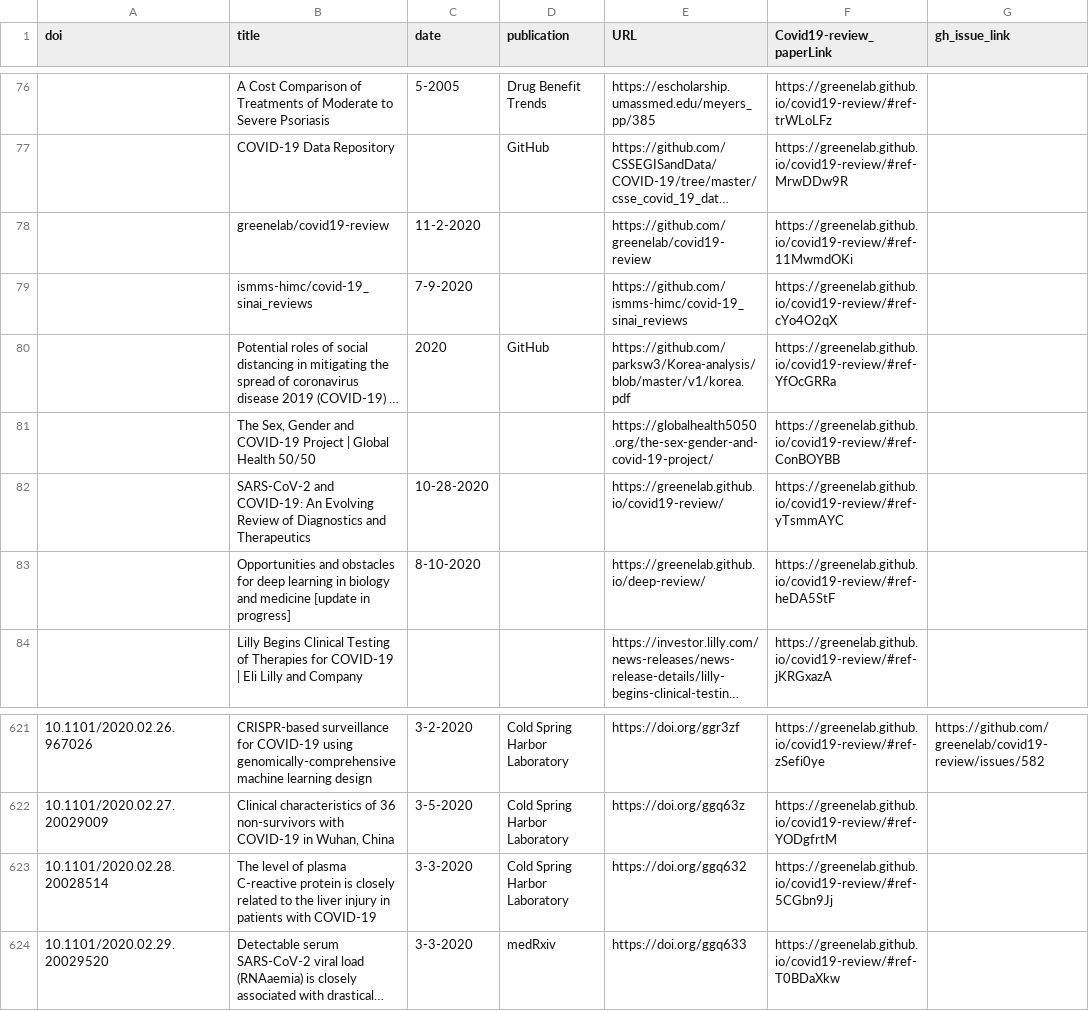
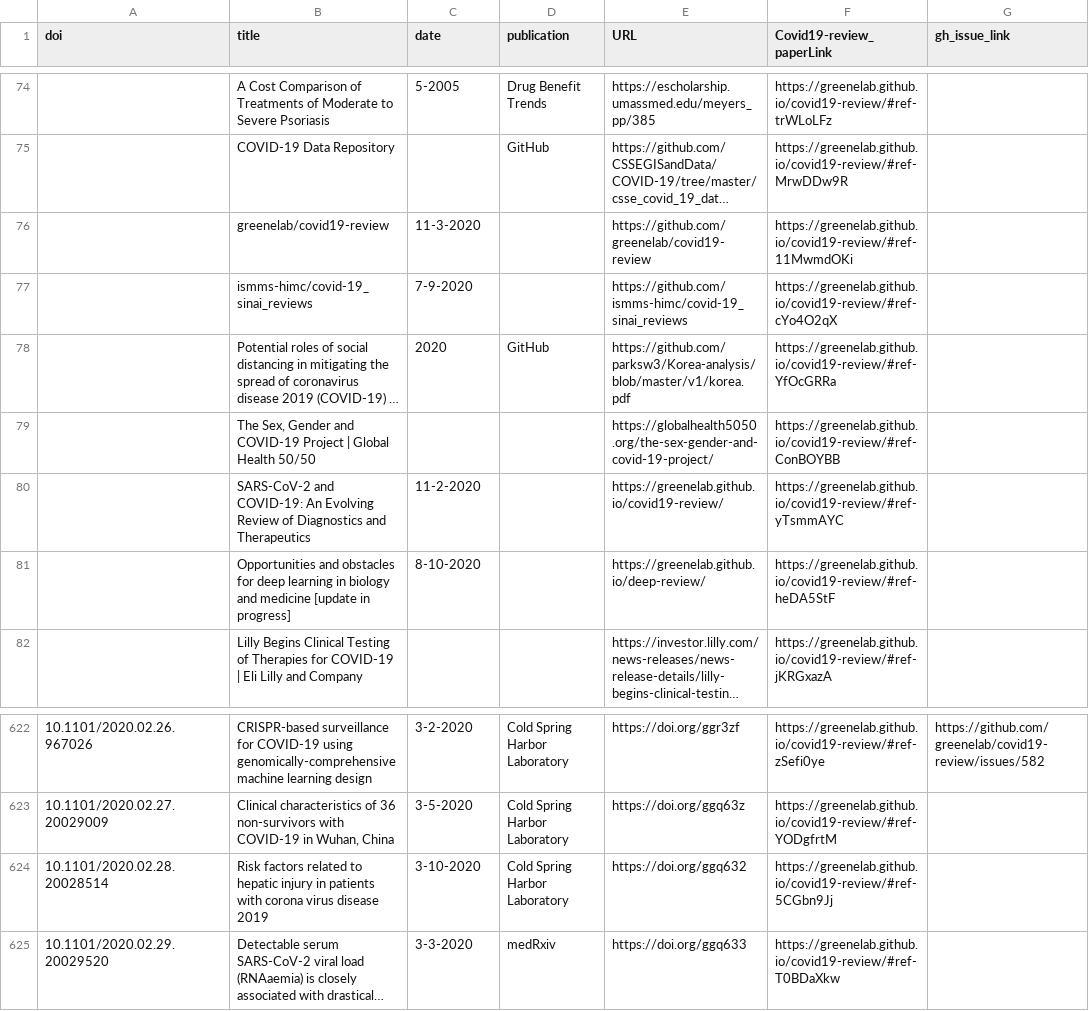
Before and after one commit to greenelab/covid19-review, a TSV file: sources_cross_reference.tsv, drawn as a sheet; only a part is shown, gaps mark what is left out; long unchanged cells end in …; addresses are those after the commit; the diff covers the shown part only; the diff names each change by its address in the sheet, - before the commit and + after, or states it on an @@ line.

Commit message:
Merge pull request #663 from rando2/coc [ci skip]
This build is based on
https://github.com/greenelab/covid19-review/commit/ab38487c5b61de410068c8d0032267b55a7e05ec.

This commit was created by the following CI build and job:
https://github.com/greenelab/covid19-review/commit/ab38487c5b61de410068c8d0032267b55a7e05ec/checks
https://github.com/greenelab/covid19-review/runs/343820930

```diff
--- a/sources_cross_reference.tsv
+++ b/sources_cross_reference.tsv
-C76 (date): 11-2-2020
+C76 (date): 11-3-2020
-C80 (date): 10-28-2020
+C80 (date): 11-2-2020
-B624 (title): The level of plasma C-reactive protein is closely related to the liver injury in patients with COVID-19
+B624 (title): Risk factors related to hepatic injury in patients with corona virus disease 2019
-C624 (date): 3-3-2020
+C624 (date): 3-10-2020
```
Also changed, not shown: 4 added rows and 2 removed rows elsewhere in this file, 5 other files.
